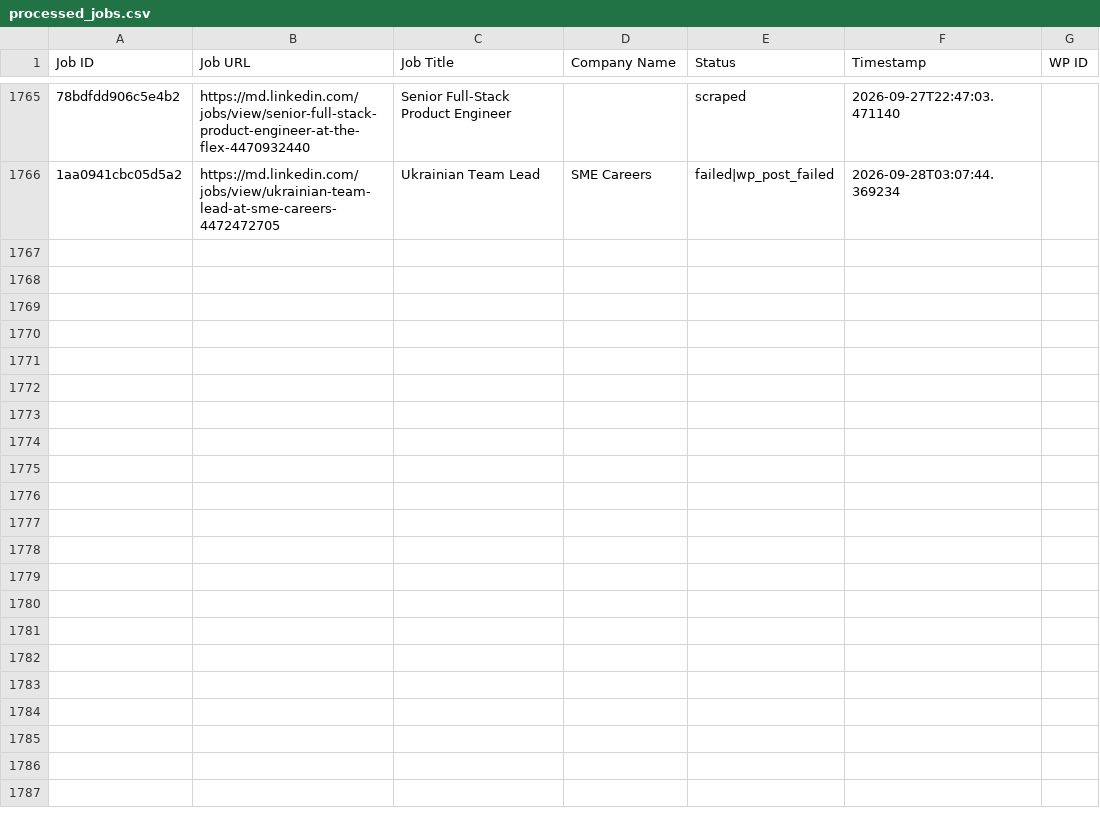
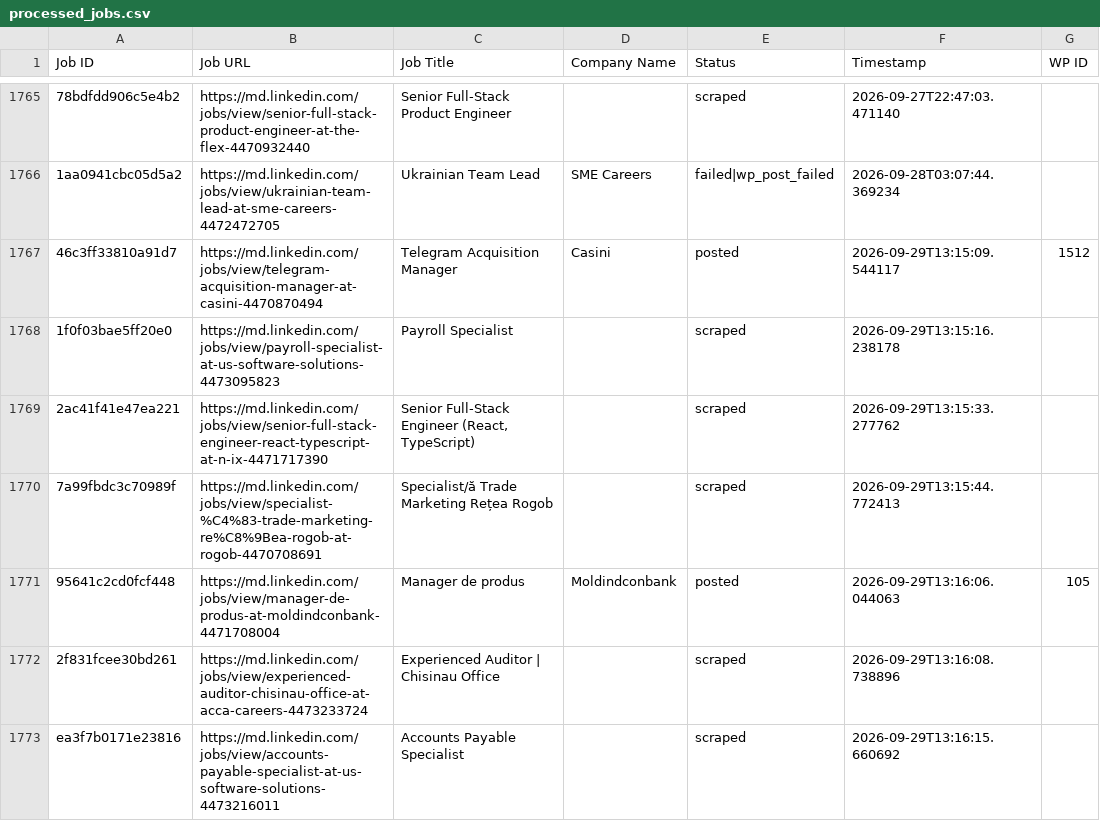
Before and after one commit to innovationinc2000/md, a CSV file: processed_jobs.csv, drawn as a sheet; only a part is shown, gaps mark what is left out; the diff covers the shown part only; the diff names each change by its address in the sheet, - before the commit and + after, or states it on an @@ line.

```diff
--- a/processed_jobs.csv
+++ b/processed_jobs.csv
+row 1767: 46c3ff33810a91d7 | https://md.linkedin.com/jobs/view/telegram-acquisition-manager-at-casini-4470870494 | Telegram Acquisition Manager | Casini | posted | 2026-09-29T13:15:09.544117 | 1512
+row 1768: 1f0f03bae5ff20e0 | https://md.linkedin.com/jobs/view/payroll-specialist-at-us-software-solutions-4473095823 | Payroll Specialist |  | scraped | 2026-09-29T13:15:16.238178
+row 1769: 2ac41f41e47ea221 | https://md.linkedin.com/jobs/view/senior-full-stack-engineer-react-typescript-at-n-ix-4471717390 | Senior Full-Stack Engineer (React, TypeScript) |  | scraped | 2026-09-29T13:15:33.277762
+row 1770: 7a99fbdc3c70989f | https://md.linkedin.com/jobs/view/specialist-%C4%83-trade-marketing-re%C8%9Bea-rogob-at-rogob-4470708691 | Specialist/ă Trade Marketing Rețea Rogob |  | scraped | 2026-09-29T13:15:44.772413
+row 1771: 95641c2cd0fcf448 | https://md.linkedin.com/jobs/view/manager-de-produs-at-moldindconbank-4471708004 | Manager de produs | Moldindconbank | posted | 2026-09-29T13:16:06.044063 | 105
+row 1772: 2f831fcee30bd261 | https://md.linkedin.com/jobs/view/experienced-auditor-chisinau-office-at-acca-careers-4473233724 | Experienced Auditor | Chisinau Office |  | scraped | 2026-09-29T13:16:08.738896
+row 1773: ea3f7b0171e23816 | https://md.linkedin.com/jobs/view/accounts-payable-specialist-at-us-software-solutions-4473216011 | Accounts Payable Specialist |  | scraped | 2026-09-29T13:16:15.660692
```
Also changed, not shown: 7 added rows elsewhere in this file.
